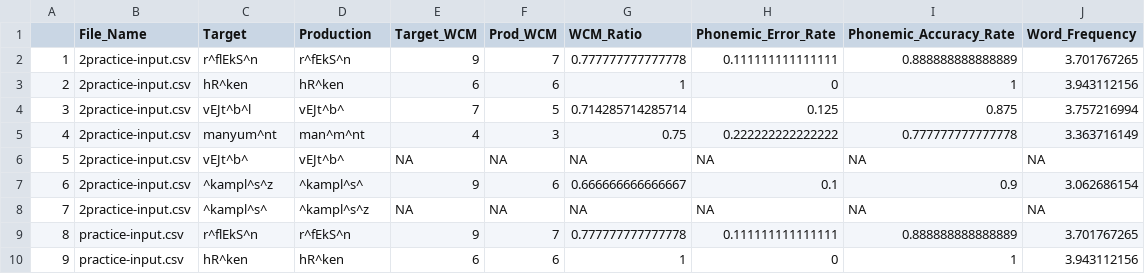
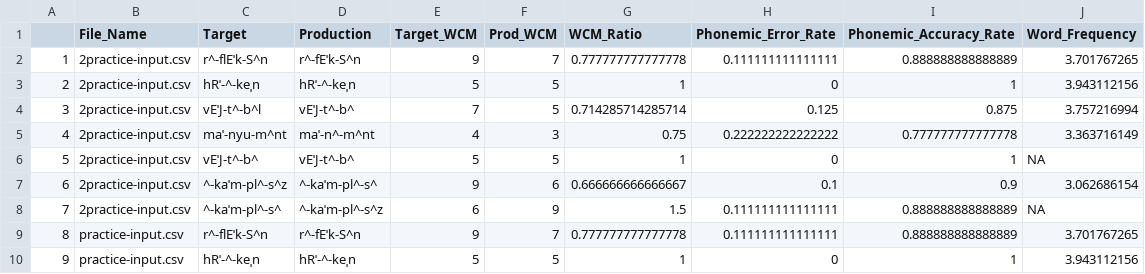
Before and after one commit to unccard/wcmRatio, a CSV file: wcmRatio_word_by_word.csv, drawn as a sheet; only a part is shown; the diff covers the shown part only.

```diff
--- a/wcmRatio_word_by_word.csv
+++ b/wcmRatio_word_by_word.csv
@@ -1,10 +1,10 @@
 "","File_Name","Target","Production","Target_WCM","Prod_WCM","WCM_Ratio","Phonemic_Error_Rate","Phonemic_Accuracy_Rate","Word_Frequency"
-"1","2practice-input.csv","r^flEkS^n","r^fEkS^n",9,7,0.777777777777778,0.111111111111111,0.888888888888889,3.701767265
-"2","2practice-input.csv","hR^ken","hR^ken",6,6,1,0,1,3.943112156
-"3","2practice-input.csv","vEJt^b^l","vEJt^b^",7,5,0.714285714285714,0.125,0.875,3.757216994
-"4","2practice-input.csv","manyum^nt","man^m^nt",4,3,0.75,0.222222222222222,0.777777777777778,3.363716149
-"5","2practice-input.csv","vEJt^b^","vEJt^b^",NA,NA,NA,NA,NA,NA
-"6","2practice-input.csv","^kampl^s^z","^kampl^s^",9,6,0.666666666666667,0.1,0.9,3.062686154
-"7","2practice-input.csv","^kampl^s^","^kampl^s^z",NA,NA,NA,NA,NA,NA
-"8","practice-input.csv","r^flEkS^n","r^fEkS^n",9,7,0.777777777777778,0.111111111111111,0.888888888888889,3.701767265
-"9","practice-input.csv","hR^ken","hR^ken",6,6,1,0,1,3.943112156
+"1","2practice-input.csv","r^-flEˈk-S^n","r^-fEˈk-S^n",9,7,0.777777777777778,0.111111111111111,0.888888888888889,3.701767265
+"2","2practice-input.csv","hRˈ-^-keˌn","hRˈ-^-keˌn",5,5,1,0,1,3.943112156
+"3","2practice-input.csv","vEˈJ-t^-b^l","vEˈJ-t^-b^",7,5,0.714285714285714,0.125,0.875,3.757216994
+"4","2practice-input.csv","maˈ-nyu-m^nt","maˈ-n^-m^nt",4,3,0.75,0.222222222222222,0.777777777777778,3.363716149
+"5","2practice-input.csv","vEˈJ-t^-b^","vEˈJ-t^-b^",5,5,1,0,1,NA
+"6","2practice-input.csv","^-kaˈm-pl^-s^z","^-kaˈm-pl^-s^",9,6,0.666666666666667,0.1,0.9,3.062686154
+"7","2practice-input.csv","^-kaˈm-pl^-s^","^-kaˈm-pl^-s^z",6,9,1.5,0.111111111111111,0.888888888888889,NA
+"8","practice-input.csv","r^-flEˈk-S^n","r^-fEˈk-S^n",9,7,0.777777777777778,0.111111111111111,0.888888888888889,3.701767265
+"9","practice-input.csv","hRˈ-^-keˌn","hRˈ-^-keˌn",5,5,1,0,1,3.943112156
```
Also changed, not shown: 11 edited cells elsewhere in this file, wcmRatio_output.csv, 3 other files.
